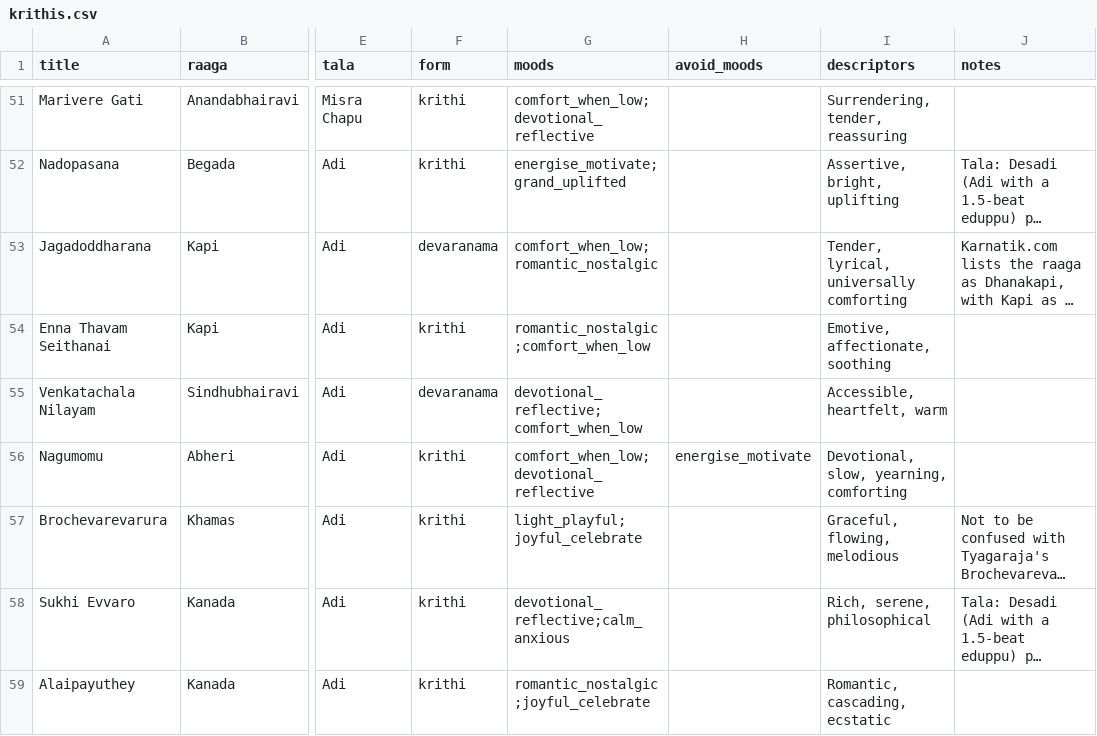
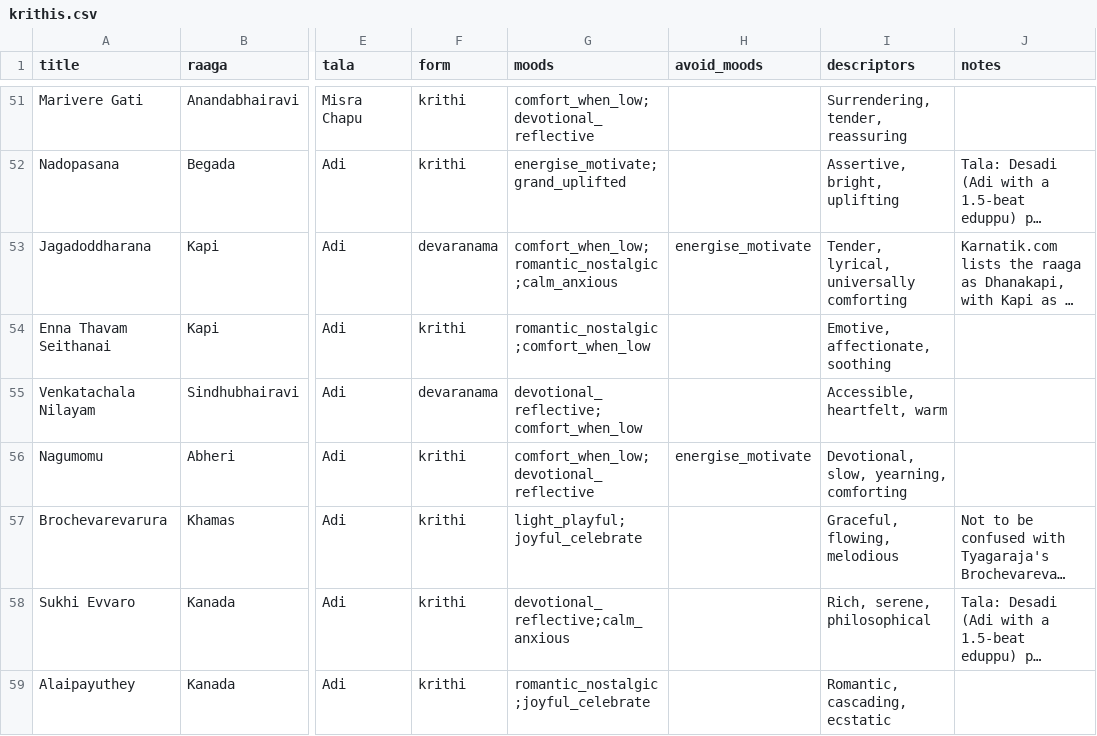
Before and after one commit to pvk24/manoraga, a CSV file: data/krithis.csv, drawn as a sheet; only a part is shown, gaps mark what is left out; long unchanged cells end in …; the diff covers the shown part only; the diff names each change by its address in the sheet, - before the commit and + after, or states it on an @@ line.

```diff
--- a/data/krithis.csv
+++ b/data/krithis.csv
-G53 (moods): comfort_when_low;romantic_nostalgic
+G53 (moods): comfort_when_low;romantic_nostalgic;calm_anxious
-H53 (avoid_moods): (empty)
+H53 (avoid_moods): energise_motivate
```
Also changed, not shown: 1 added row elsewhere in this file, 1 other file.
